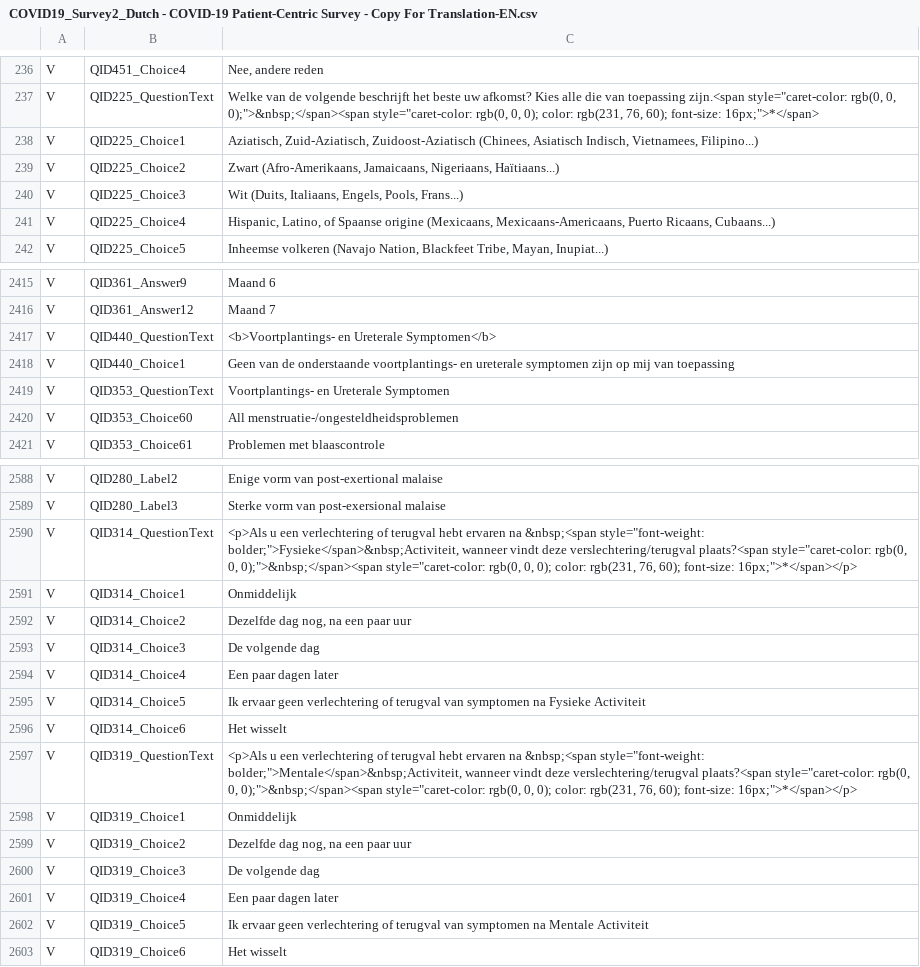
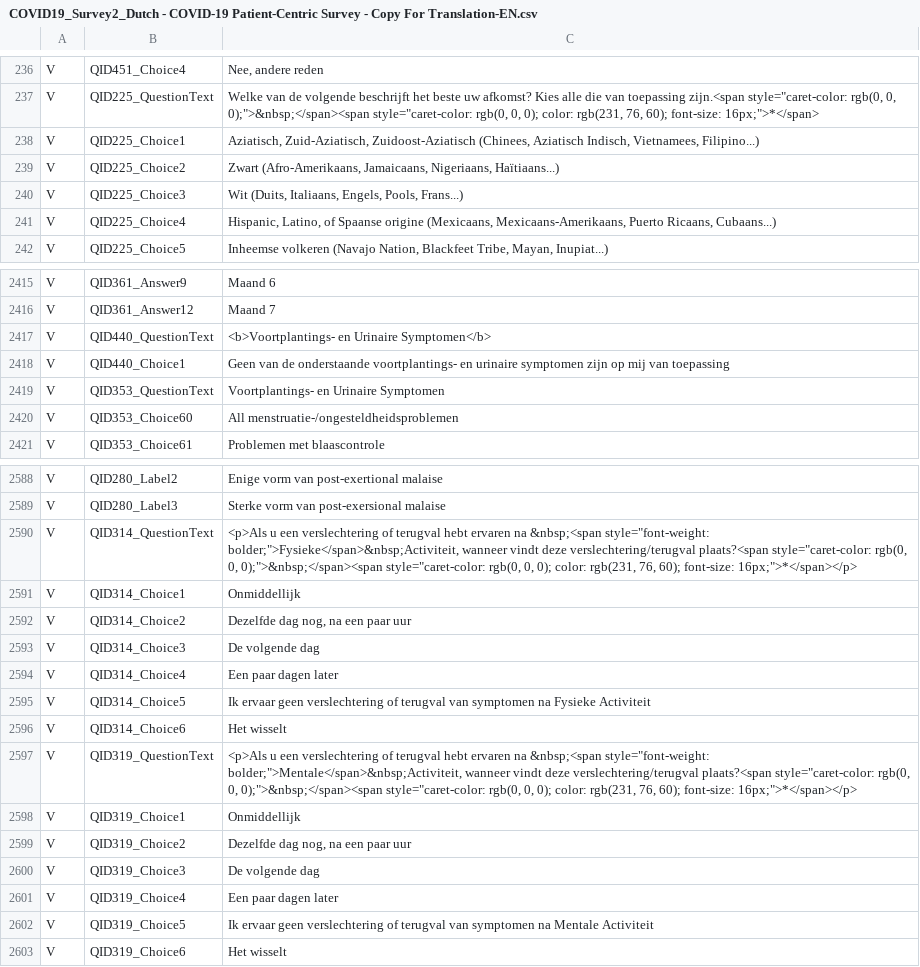
Before and after one commit to msteenhagen/vertaling-covid-vragenlijst, a CSV file: COVID19_Survey2_Dutch - COVID-19 Patient-Centric Survey - Copy For Translation-EN.csv, drawn as a sheet; only a part is shown, gaps mark what is left out; the diff covers the shown part only.

Commit message:
Overall Spell-check

```diff
--- a/COVID19_Survey2_Dutch - COVID-19 Patient-Centric Survey - Copy For Translation-EN.csv
+++ b/COVID19_Survey2_Dutch - COVID-19 Patient-Centric Survey - Copy For Translation-EN.csv
@@ -237,6 +237,6 @@ V,QID451_Choice4,"Nee, andere reden"
 V,QID225_QuestionText,"Welke van de volgende beschrijft het beste uw afkomst? Kies alle die van toepassing zijn.<span style=""caret-color: rgb(0, 0, 0);"">&nbsp;</span><span style=""caret-color: rgb(0, 0, 0); color: rgb(231, 76, 60); font-size: 16px;"">*</span>"
-V,QID225_Choice1,"Aziatisch, Zuid-Aziatisch, Zuidoost-Aziatisch (Chinees, Asiatisch Indisch, Vietnamees, Filipino...)"
+V,QID225_Choice1,"Aziatisch, Zuid-Aziatisch, Zuidoost-Aziatisch (Chinees, Aziatisch Indisch, Vietnamees, Filipino...)"
 V,QID225_Choice2,"Zwart (Afro-Amerikaans, Jamaicaans, Nigeriaans, Haïtiaans...)"
 V,QID225_Choice3,"Wit (Duits, Italiaans, Engels, Pools, Frans...)"
-V,QID225_Choice4,"Hispanic, Latino, of Spaanse origine (Mexicaans, Mexicaans-Americaans, Puerto Ricaans, Cubaans...)"
+V,QID225_Choice4,"Hispanic, Latino, of Spaanse origine (Mexicaans, Mexicaans-Amerikaans, Puerto Ricaans, Cubaans...)"
 V,QID225_Choice5,"Inheemse volkeren (Navajo Nation, Blackfeet Tribe, Mayan, Inupiat...)"
@@ -2416,5 +2416,5 @@ V,QID361_Answer9,Maand 6
 V,QID361_Answer12,Maand 7
-V,QID440_QuestionText,<b>Voortplantings- en Ureterale Symptomen</b>
-V,QID440_Choice1,Geen van de onderstaande voortplantings- en ureterale symptomen zijn op mij van toepassing
-V,QID353_QuestionText,Voortplantings- en Ureterale Symptomen
+V,QID440_QuestionText,<b>Voortplantings- en Urinaire Symptomen</b>
+V,QID440_Choice1,Geen van de onderstaande voortplantings- en urinaire symptomen zijn op mij van toepassing
+V,QID353_QuestionText,Voortplantings- en Urinaire Symptomen
 V,QID353_Choice60,All menstruatie-/ongesteldheidsproblemen
@@ -2589,4 +2589,4 @@ V,QID280_Label2,Enige vorm van post-exertional malaise
 V,QID280_Label3,Sterke vorm van post-exersional malaise
-V,QID314_QuestionText,"<p>Als u een verlechtering of terugval hebt ervaren na &nbsp;<span style=""font-weight: bolder;"">Fysieke</span>&nbsp;Activiteit, wanneer vindt deze verslechtering/terugval plaats?<span style=""caret-color: rgb(0, 0, 0);"">&nbsp;</span><span style=""caret-color: rgb(0, 0, 0); color: rgb(231, 76, 60); font-size: 16px;"">*</span></p>"
-V,QID314_Choice1,Onmiddelijk
+V,QID314_QuestionText,"<p>Als u een verslechtering of terugval hebt ervaren na &nbsp;<span style=""font-weight: bolder;"">Fysieke</span>&nbsp;Activiteit, wanneer vindt deze verslechtering/terugval plaats?<span style=""caret-color: rgb(0, 0, 0);"">&nbsp;</span><span style=""caret-color: rgb(0, 0, 0); color: rgb(231, 76, 60); font-size: 16px;"">*</span></p>"
+V,QID314_Choice1,Onmiddellijk
 V,QID314_Choice2,"Dezelfde dag nog, na een paar uur"
@@ -2594,6 +2594,6 @@ V,QID314_Choice3,De volgende dag
 V,QID314_Choice4,Een paar dagen later
-V,QID314_Choice5,Ik ervaar geen verlechtering of terugval van symptomen na Fysieke Activiteit
+V,QID314_Choice5,Ik ervaar geen verslechtering of terugval van symptomen na Fysieke Activiteit
 V,QID314_Choice6,Het wisselt
-V,QID319_QuestionText,"<p>Als u een verlechtering of terugval hebt ervaren na &nbsp;<span style=""font-weight: bolder;"">Mentale</span>&nbsp;Activiteit, wanneer vindt deze verslechtering/terugval plaats?<span style=""caret-color: rgb(0, 0, 0);"">&nbsp;</span><span style=""caret-color: rgb(0, 0, 0); color: rgb(231, 76, 60); font-size: 16px;"">*</span></p>"
-V,QID319_Choice1,Onmiddelijk
+V,QID319_QuestionText,"<p>Als u een verslechtering of terugval hebt ervaren na &nbsp;<span style=""font-weight: bolder;"">Mentale</span>&nbsp;Activiteit, wanneer vindt deze verslechtering/terugval plaats?<span style=""caret-color: rgb(0, 0, 0);"">&nbsp;</span><span style=""caret-color: rgb(0, 0, 0); color: rgb(231, 76, 60); font-size: 16px;"">*</span></p>"
+V,QID319_Choice1,Onmiddellijk
 V,QID319_Choice2,"Dezelfde dag nog, na een paar uur"
@@ -2601,3 +2601,3 @@ V,QID319_Choice3,De volgende dag
 V,QID319_Choice4,Een paar dagen later
-V,QID319_Choice5,Ik ervaar geen verlechtering of terugval van symptomen na Mentale Activiteit
+V,QID319_Choice5,Ik ervaar geen verslechtering of terugval van symptomen na Mentale Activiteit
 V,QID319_Choice6,Het wisselt
```
Also changed, not shown: 18 edited cells elsewhere in this file.
